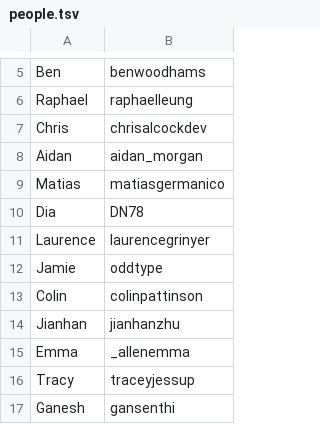
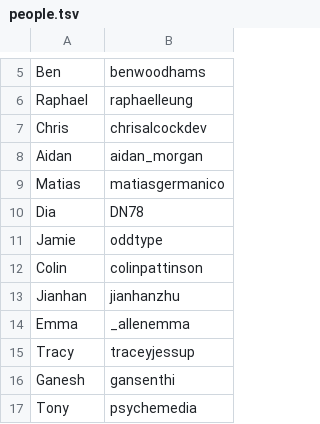
Before and after one commit to ukparliament/weeknotes.data-search, a TSV file: people.tsv, drawn as a sheet; only a part is shown, gaps mark what is left out; the shorter side is filled out with more unchanged rows.

Commit message:
took out laurence

```diff
--- a/people.tsv
+++ b/people.tsv
@@ -10,3 +10,2 @@ Matias	matiasgermanico
 Dia	DN78
-Laurence	laurencegrinyer
 Jamie	oddtype
```
